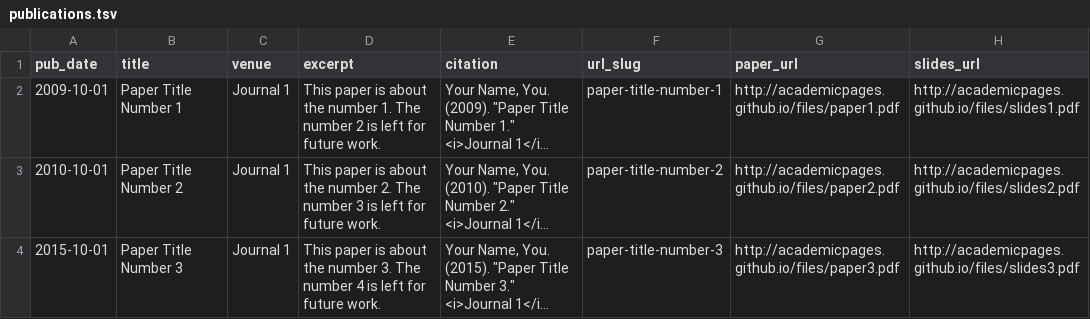
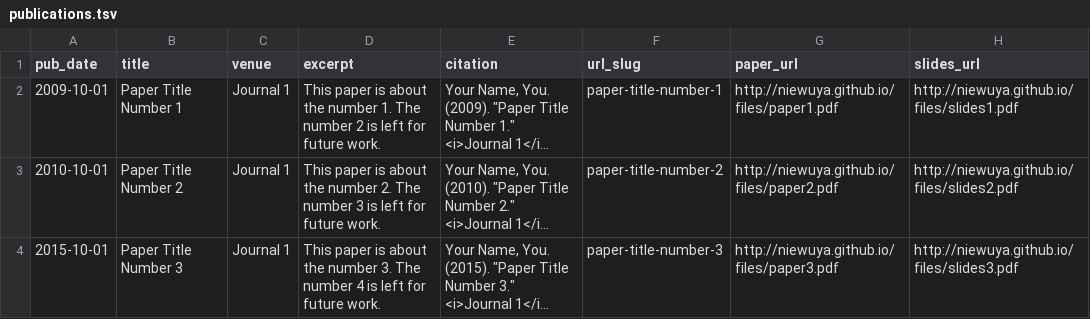
Before and after one commit to niewuya/niewuya.github.io, a TSV file: markdown_generator/publications.tsv, drawn as a sheet; long unchanged cells end in …; the diff names each change by its address in the sheet, - before the commit and + after, or states it on an @@ line.

```diff
--- a/markdown_generator/publications.tsv
+++ b/markdown_generator/publications.tsv
-G2 (paper_url): http://academicpages.github.io/files/paper1.pdf
+G2 (paper_url): http://niewuya.github.io/files/paper1.pdf
-H2 (slides_url): http://academicpages.github.io/files/slides1.pdf
+H2 (slides_url): http://niewuya.github.io/files/slides1.pdf
-G3 (paper_url): http://academicpages.github.io/files/paper2.pdf
+G3 (paper_url): http://niewuya.github.io/files/paper2.pdf
-H3 (slides_url): http://academicpages.github.io/files/slides2.pdf
+H3 (slides_url): http://niewuya.github.io/files/slides2.pdf
-G4 (paper_url): http://academicpages.github.io/files/paper3.pdf
+G4 (paper_url): http://niewuya.github.io/files/paper3.pdf
-H4 (slides_url): http://academicpages.github.io/files/slides3.pdf
+H4 (slides_url): http://niewuya.github.io/files/slides3.pdf
```
Also changed, not shown: 57 other files.
